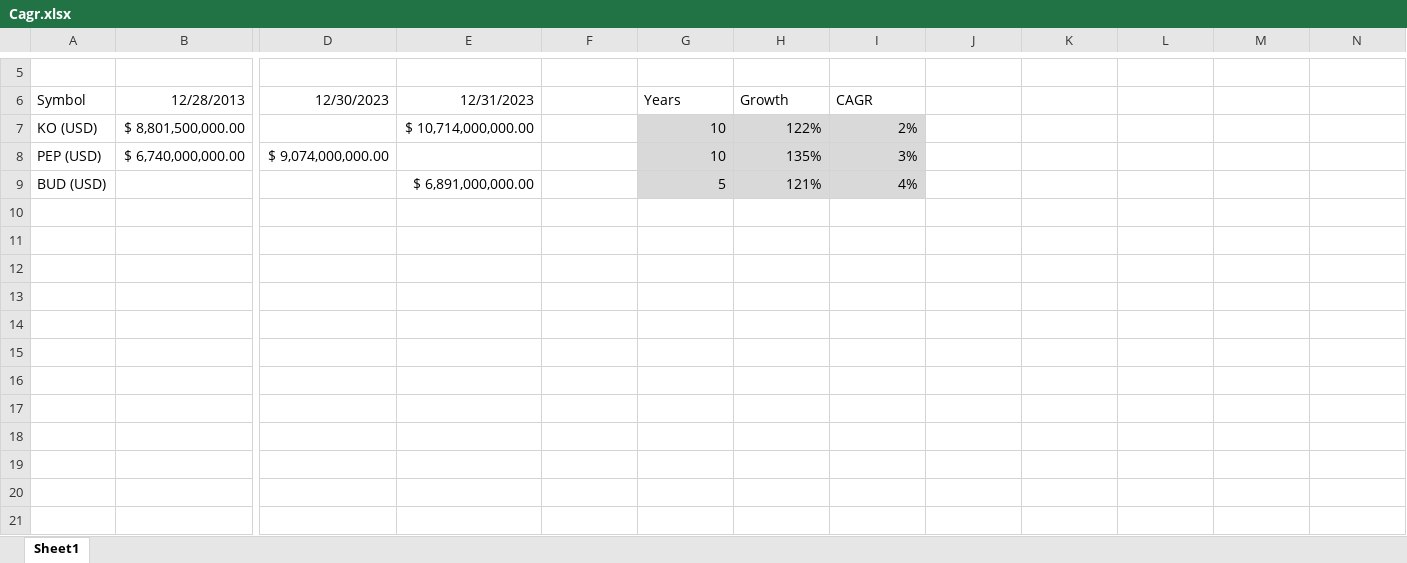
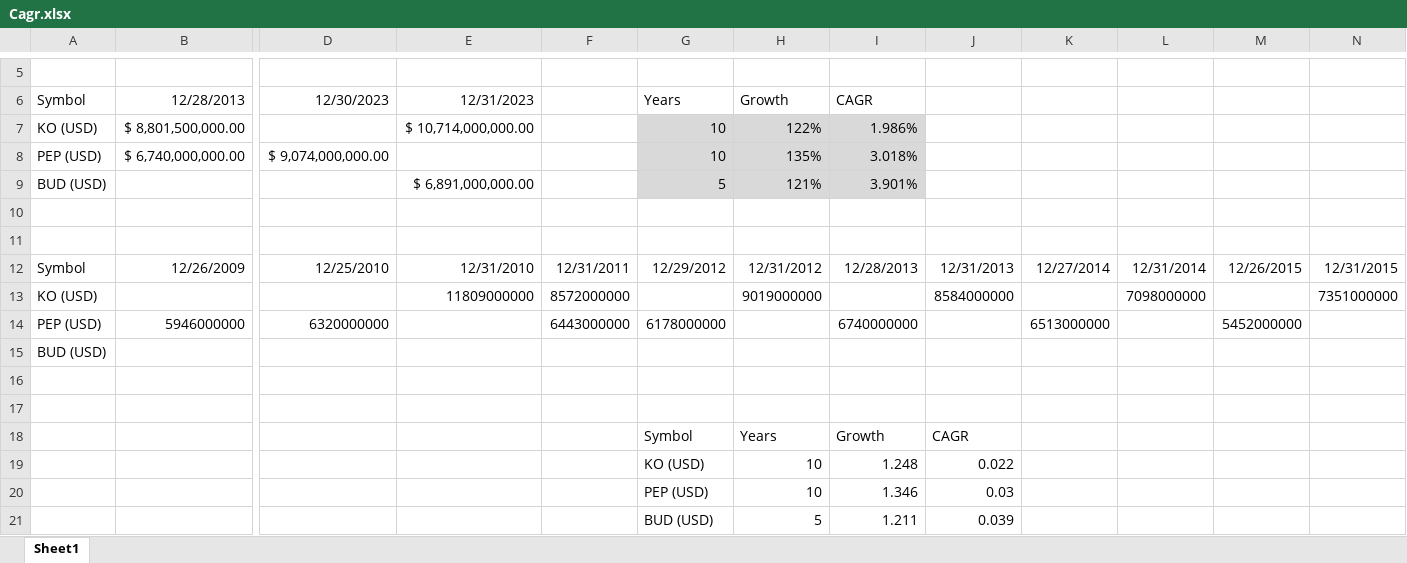
Before and after one commit to Beltchikov/Rollover, an Excel workbook: StockAnalyzer/Documents/Cagr.xlsx, sheet Sheet1, drawn as a sheet; only a part is shown, gaps mark what is left out; values as stored, in another font and other column widths than the file's, no borders; rows hold the shown columns only; the diff names each change by its address in the sheet, - before the commit and + after, or states it on an @@ line.

Commit message:
wip

```diff
--- a/StockAnalyzer/Documents/Cagr.xlsx (sheet Sheet1)
+++ b/StockAnalyzer/Documents/Cagr.xlsx (sheet Sheet1)
-I7: 2%
+I7: 1.986%
-I8: 3%
+I8: 3.018%
-I9: 4%
+I9: 3.901%
+row 10: (empty)
+row 11: (empty)
+row 12: Symbol | 12/26/2009 | 12/25/2010 | 12/31/2010 | 12/31/2011 | 12/29/2012 | 12/31/2012 | 12/28/2013 | 12/31/2013 | 12/27/2014 | 12/31/2014 | 12/26/2015 | 12/31/2015
+row 13: KO (USD) |  |  | 11809000000 | 8572000000 |  | 9019000000 |  | 8584000000 |  | 7098000000 |  | 7351000000
+row 14: PEP (USD) | 5946000000 | 6320000000 |  | 6443000000 | 6178000000 |  | 6740000000 |  | 6513000000 |  | 5452000000
+row 15: BUD (USD)
+row 16: (empty)
+row 17: (empty)
+row 18:  |  |  |  |  | Symbol | Years | Growth | CAGR
+row 19:  |  |  |  |  | KO (USD) | 10 | 1.248 | 0.022
+row 20:  |  |  |  |  | PEP (USD) | 10 | 1.346 | 0.03
+row 21:  |  |  |  |  | BUD (USD) | 5 | 1.211 | 0.039
```
